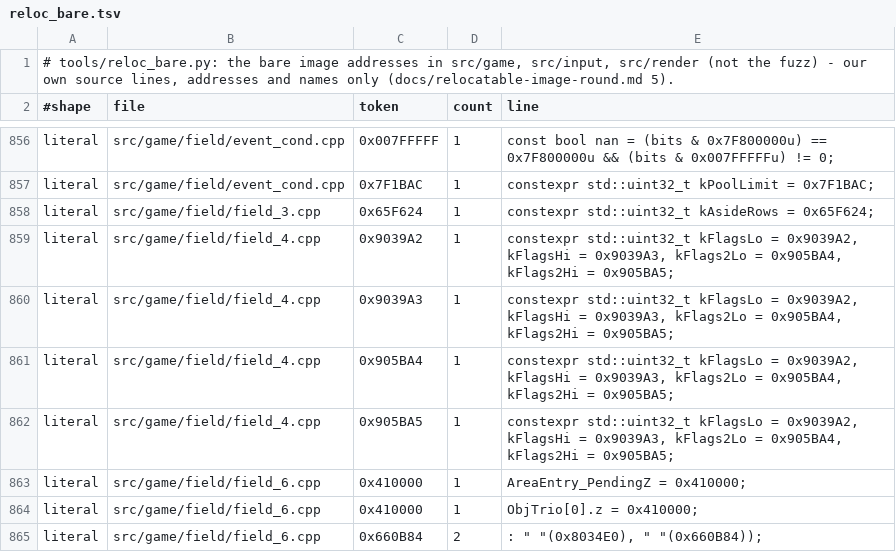
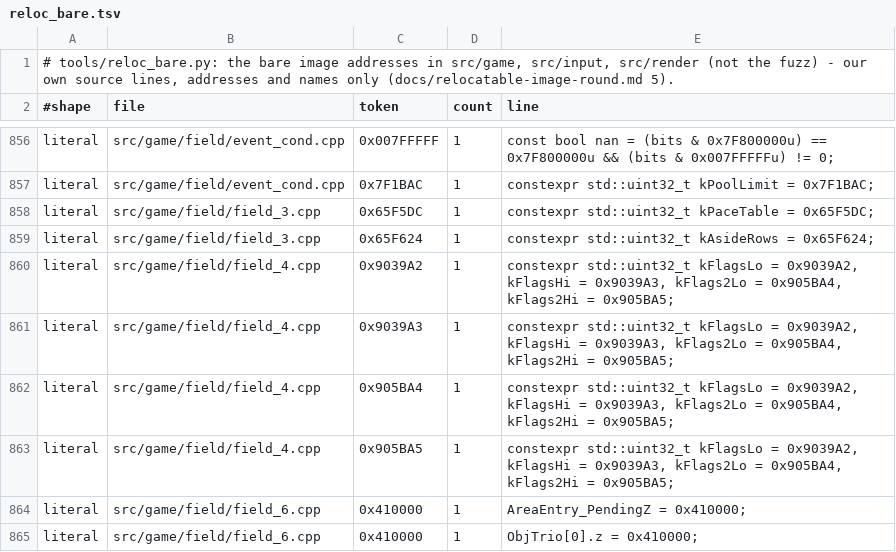
Before and after one commit to kerokline/BreathOfFire3PCPort, a TSV file: analysis/reloc_bare.tsv, drawn as a sheet; only a part is shown, gaps mark what is left out; the shorter side is filled out with more unchanged rows; the diff covers the shown part only; the diff names each change by its address in the sheet, - before the commit and + after, or states it on an @@ line.

```diff
--- a/analysis/reloc_bare.tsv
+++ b/analysis/reloc_bare.tsv
+row 858: literal | src/game/field/field_3.cpp | 0x65F5DC | 1 | constexpr std::uint32_t kPaceTable = 0x65F5DC;
```
Also changed, not shown: 3 added rows, 3 removed rows and 15 edited cells elsewhere in this file, 4 other files.
